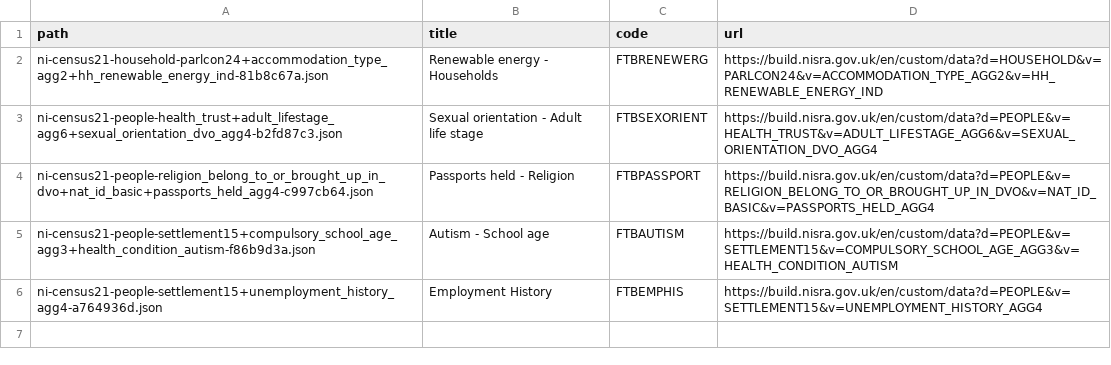
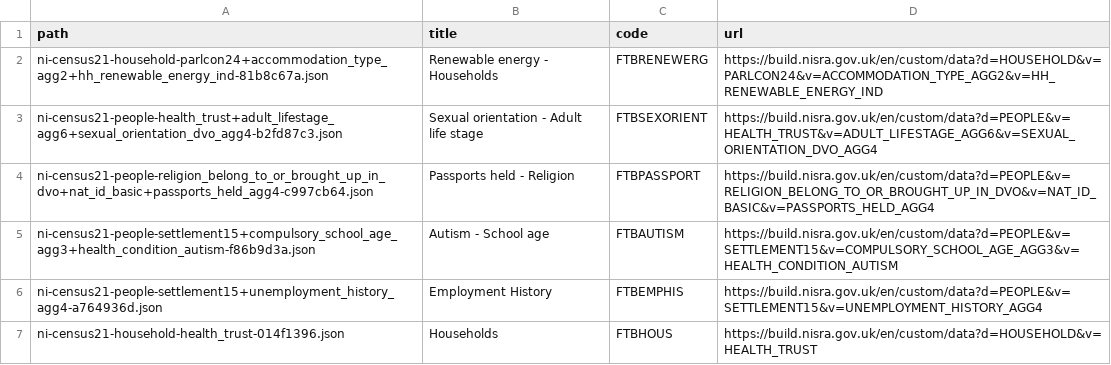
Before and after one commit to nisra-explore/data-explorer, a CSV file: public/data/census-table-names.csv, drawn as a sheet.

Commit message:
households ftb upload and 1 dimension handling

```diff
--- a/public/data/census-table-names.csv
+++ b/public/data/census-table-names.csv
@@ -6 +6,2 @@ path,title,code,url
 "ni-census21-people-settlement15+unemployment_history_agg4-a764936d.json","Employment History",FTBEMPHIS,https://build.nisra.gov.uk/en/custom/data?d=PEOPLE&v=SETTLEMENT15&v=UNEMPLOYMENT_HISTORY_AGG4
+"ni-census21-household-health_trust-014f1396.json","Households",FTBHOUS,https://build.nisra.gov.uk/en/custom/data?d=HOUSEHOLD&v=HEALTH_TRUST
```
Also changed, not shown: 6 other files.
